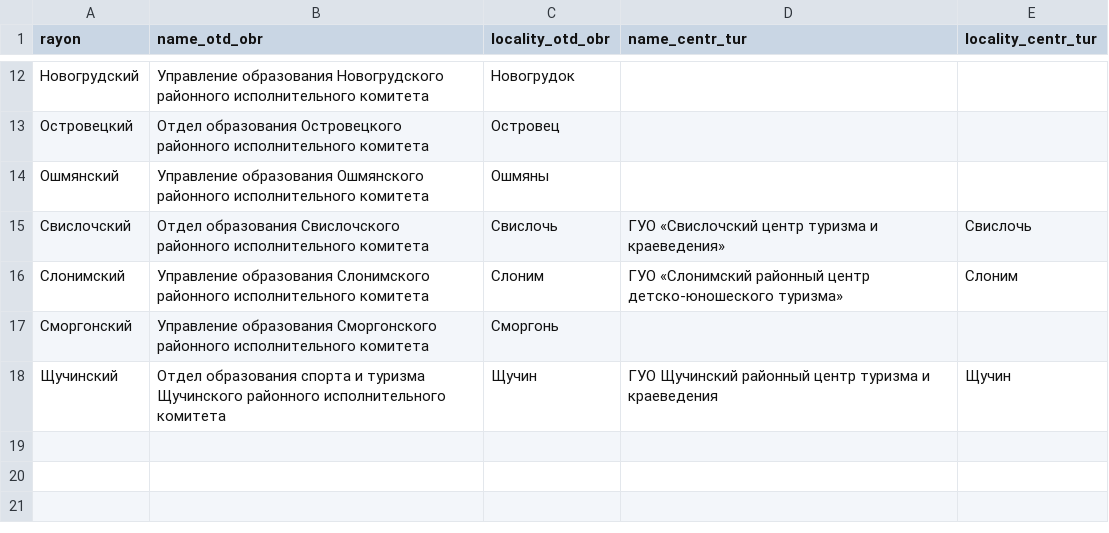
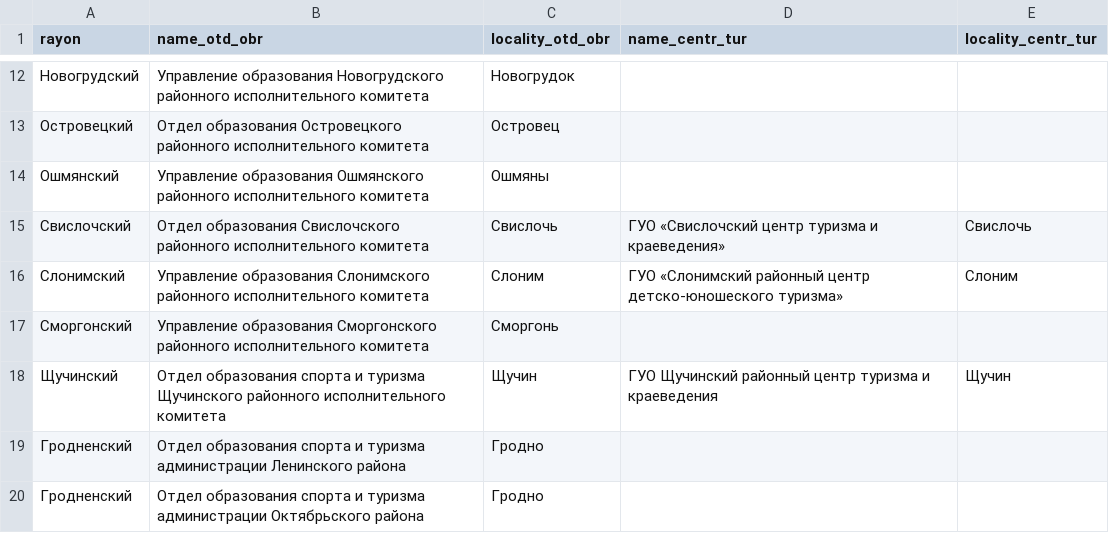
Before and after one commit to PashaBel/CentrTurizma, a CSV file: db/Centers.csv, drawn as a sheet; only a part is shown, gaps mark what is left out; the diff names each change by its address in the sheet, - before the commit and + after, or states it on an @@ line.

```diff
--- a/db/Centers.csv
+++ b/db/Centers.csv
+row 19: Гродненский | Отдел образования спорта и туризма администрации Ленинского района | Гродно
+row 20: Гродненский | Отдел образования спорта и туризма администрации Октябрьского района | Гродно
```
Also changed, not shown: 1 other file.
